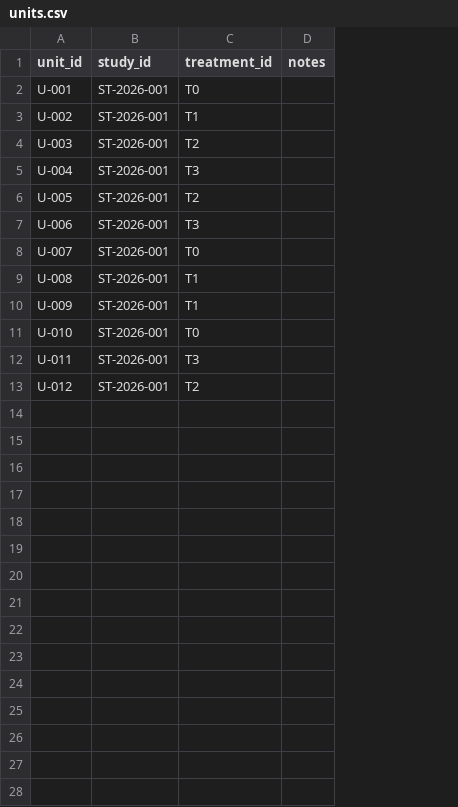
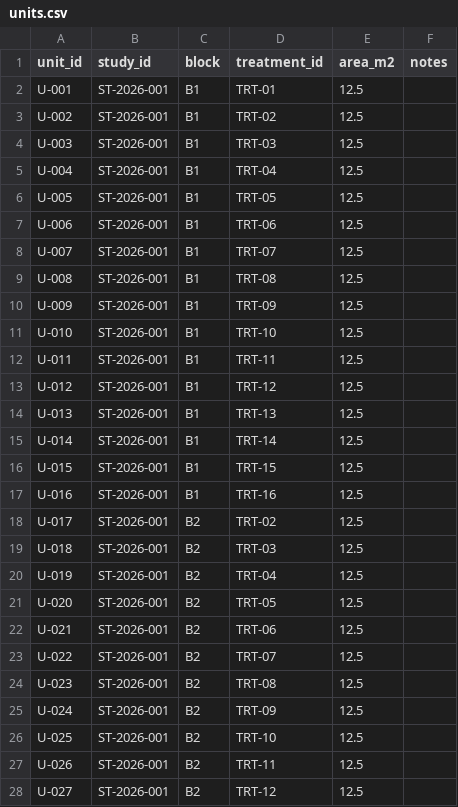
Before and after one commit to epigrove/cercis-examples, a CSV file: synthetic/inputs/units.csv, drawn as a sheet; only a part is shown; addresses are those after the commit; the diff covers the shown part only; the diff names each change by its address in the sheet, - before the commit and + after, or states it on an @@ line.

```diff
--- a/synthetic/inputs/units.csv
+++ b/synthetic/inputs/units.csv
+column C (block), rows 2-13: all B1
+column E (area_m2), rows 2-13: all 12.5
-D2 (treatment_id): T0
+D2 (treatment_id): TRT-01
-D3 (treatment_id): T1
+D3 (treatment_id): TRT-02
-D4 (treatment_id): T2
+D4 (treatment_id): TRT-03
-D5 (treatment_id): T3
+D5 (treatment_id): TRT-04
-D6 (treatment_id): T2
+D6 (treatment_id): TRT-05
-D7 (treatment_id): T3
+D7 (treatment_id): TRT-06
-D8 (treatment_id): T0
+D8 (treatment_id): TRT-07
-D9 (treatment_id): T1
+D9 (treatment_id): TRT-08
-D10 (treatment_id): T1
+D10 (treatment_id): TRT-09
-D11 (treatment_id): T0
+D11 (treatment_id): TRT-10
-D12 (treatment_id): T3
+D12 (treatment_id): TRT-11
-D13 (treatment_id): T2
+D13 (treatment_id): TRT-12
+row 14: U-013 | ST-2026-001 | B1 | TRT-13 | 12.5
+row 15: U-014 | ST-2026-001 | B1 | TRT-14 | 12.5
+row 16: U-015 | ST-2026-001 | B1 | TRT-15 | 12.5
+row 17: U-016 | ST-2026-001 | B1 | TRT-16 | 12.5
+row 18: U-017 | ST-2026-001 | B2 | TRT-02 | 12.5
+row 19: U-018 | ST-2026-001 | B2 | TRT-03 | 12.5
+row 20: U-019 | ST-2026-001 | B2 | TRT-04 | 12.5
+row 21: U-020 | ST-2026-001 | B2 | TRT-05 | 12.5
+row 22: U-021 | ST-2026-001 | B2 | TRT-06 | 12.5
+row 23: U-022 | ST-2026-001 | B2 | TRT-07 | 12.5
+row 24: U-023 | ST-2026-001 | B2 | TRT-08 | 12.5
+row 25: U-024 | ST-2026-001 | B2 | TRT-09 | 12.5
+row 26: U-025 | ST-2026-001 | B2 | TRT-10 | 12.5
+row 27: U-026 | ST-2026-001 | B2 | TRT-11 | 12.5
+row 28: U-027 | ST-2026-001 | B2 | TRT-12 | 12.5
```
Also changed, not shown: 21 added rows elsewhere in this file, synthetic/inputs/corrections.csv, synthetic/inputs/events.csv, 13 other files.
